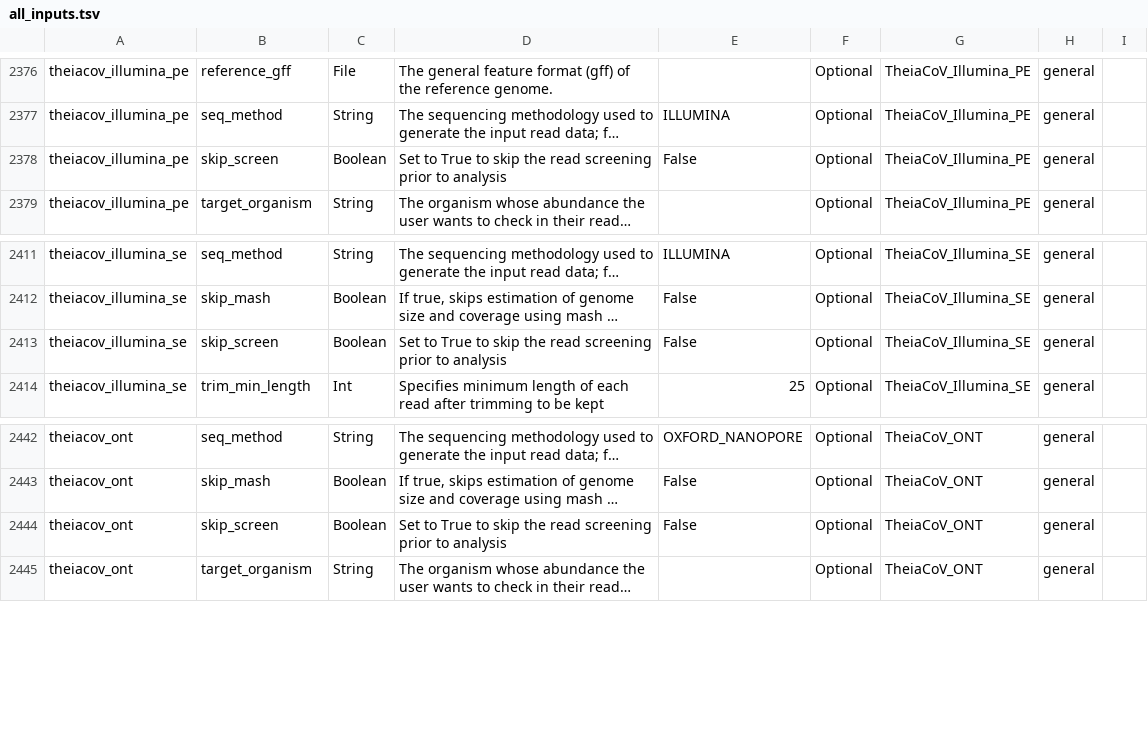
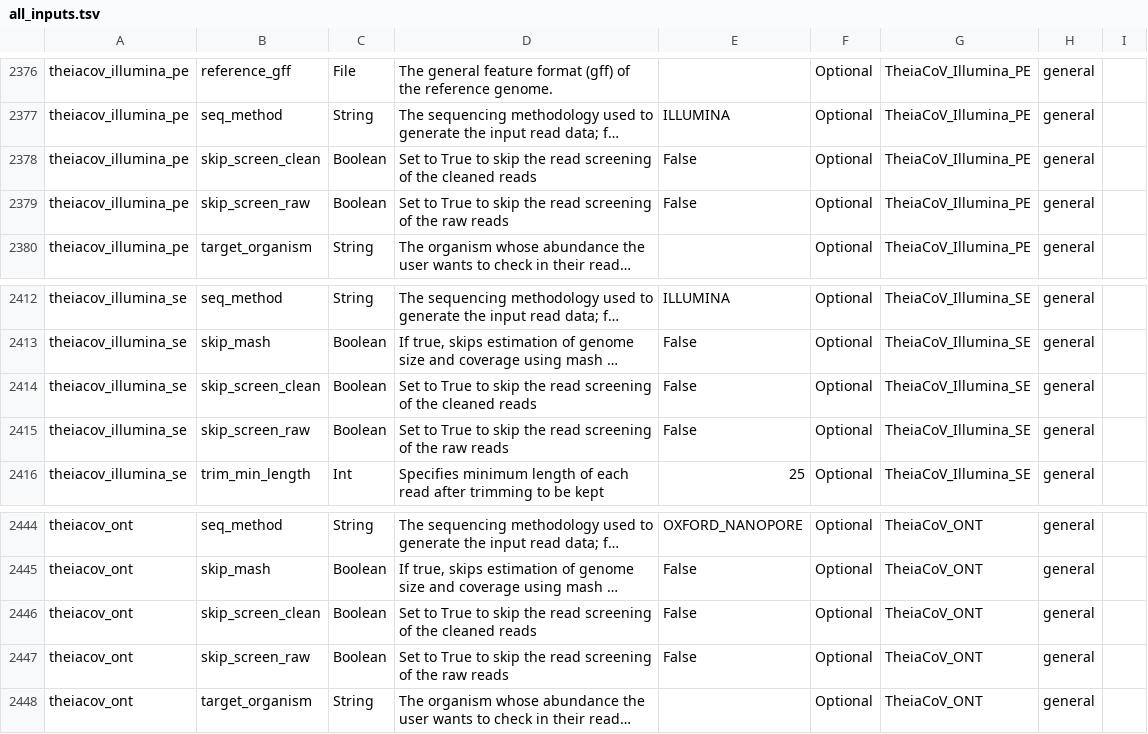
Before and after one commit to theiagen/public_health_bioinformatics, a TSV file: main/assets/tables/all_inputs.tsv, drawn as a sheet; only a part is shown, gaps mark what is left out; long unchanged cells end in …; addresses are those after the commit; the diff names each change by its address in the sheet, - before the commit and + after, or states it on an @@ line.

Commit message:
Deployed dbacce56 to main with Zensical 0.0.42 and mike 2.2.0+zensical-0.1.0

```diff
--- a/main/assets/tables/all_inputs.tsv
+++ b/main/assets/tables/all_inputs.tsv
+row 2378: theiacov_illumina_pe | skip_screen_clean | Boolean | Set to True to skip the read screening of the cleaned reads | False | Optional | TheiaCoV_Illumina_PE | general
-B2379: skip_screen
+B2379: skip_screen_raw
-D2379: …read screening prior to analysis
+D2379: …read screening of the raw reads
+row 2414: theiacov_illumina_se | skip_screen_clean | Boolean | Set to True to skip the read screening of the cleaned reads | False | Optional | TheiaCoV_Illumina_SE | general
-B2415: skip_screen
+B2415: skip_screen_raw
-D2415: …read screening prior to analysis
+D2415: …read screening of the raw reads
+row 2446: theiacov_ont | skip_screen_clean | Boolean | Set to True to skip the read screening of the cleaned reads | False | Optional | TheiaCoV_ONT | general
-B2447: skip_screen
+B2447: skip_screen_raw
-D2447: …read screening prior to analysis
+D2447: …read screening of the raw reads
```
Also changed, not shown: 9 other files.
